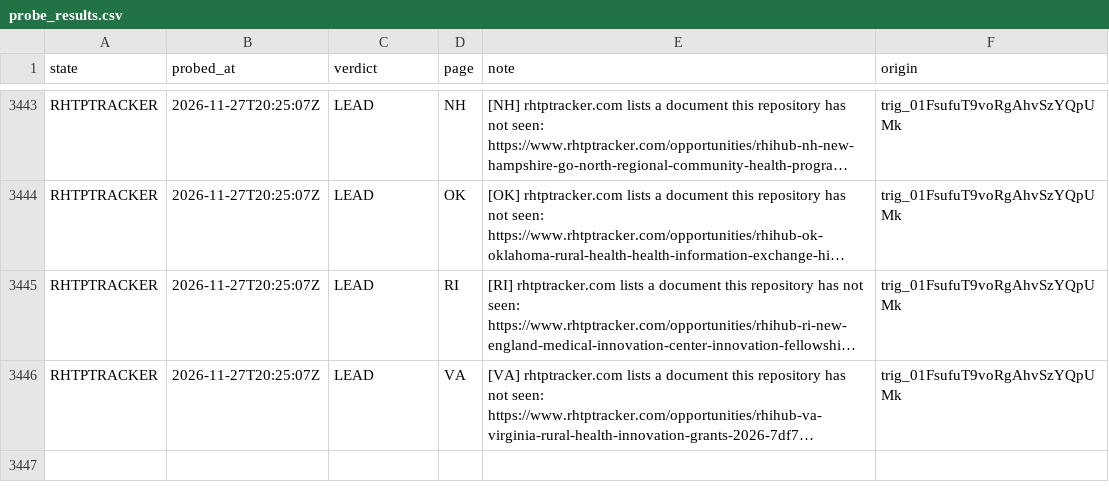
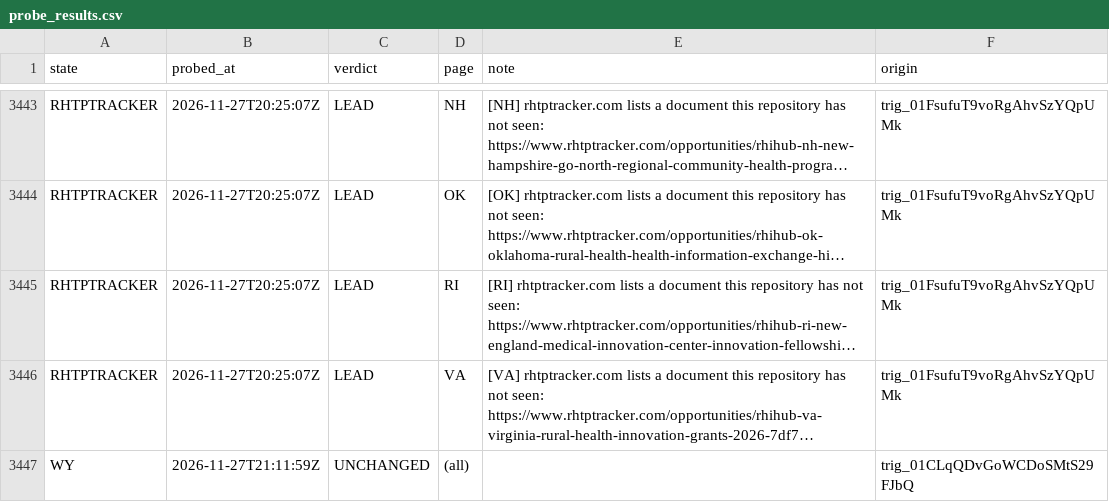
Before and after one commit to INicchitta12/RHTP_Tracker, a CSV file: logs/probe_results.csv, drawn as a sheet; only a part is shown, gaps mark what is left out; long unchanged cells end in …; the diff names each change by its address in the sheet, - before the commit and + after, or states it on an @@ line.

```diff
--- a/logs/probe_results.csv
+++ b/logs/probe_results.csv
+row 3447: WY | 2026-11-27T21:11:59Z | UNCHANGED | (all) |  | trig_01CLqQDvGoWCDoSMtS29FJbQ
```
